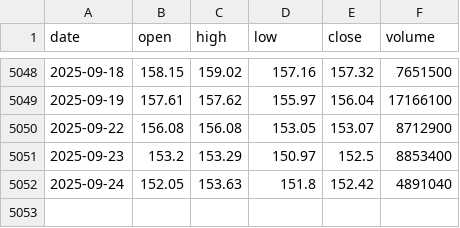
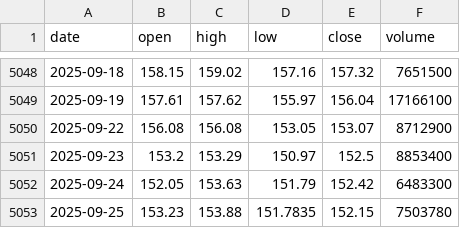
Before and after one commit to LukeGSW/AnalisiCiclica-PG, a CSV file: data/PG/historical_data.csv, drawn as a sheet; only a part is shown, gaps mark what is left out.

```diff
--- a/data/PG/historical_data.csv
+++ b/data/PG/historical_data.csv
@@ -5051,2 +5051,3 @@ date,open,high,low,close,volume
 2025-09-23,153.2,153.29,150.97,152.5,8853400
-2025-09-24,152.05,153.63,151.8,152.42,4891040
+2025-09-24,152.05,153.63,151.79,152.42,6483300
+2025-09-25,153.23,153.88,151.7835,152.15,7503780
```
Also changed, not shown: data/PG/signals.csv, 3 other files.
